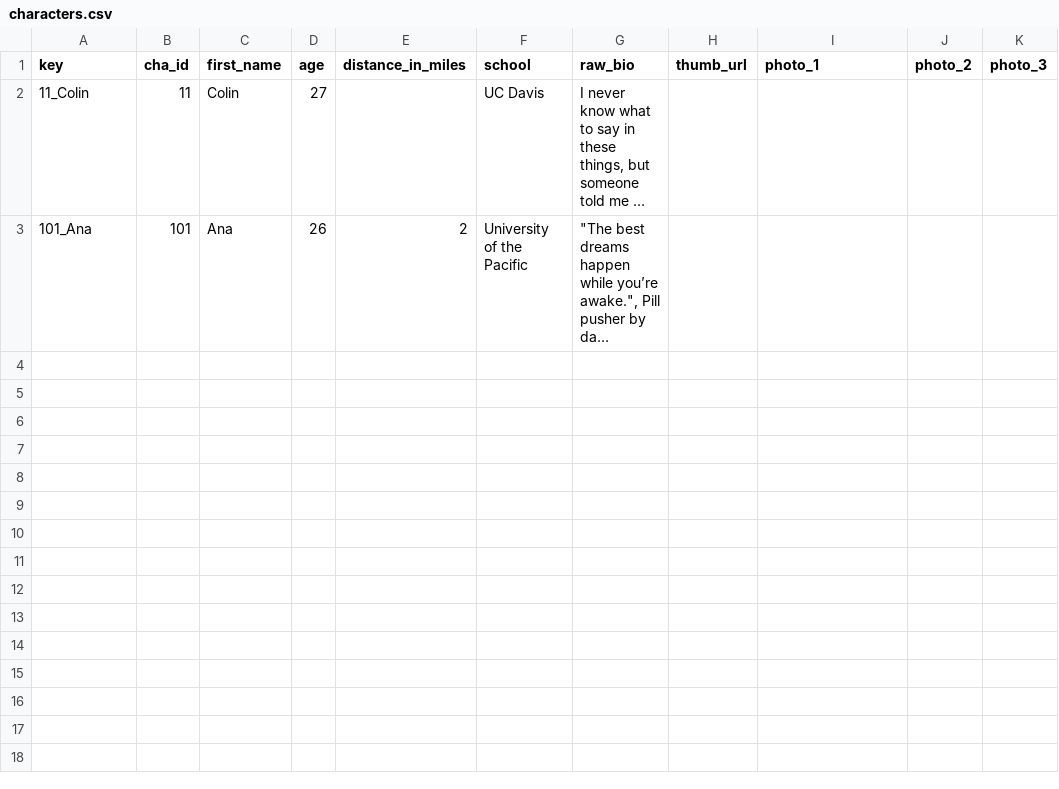
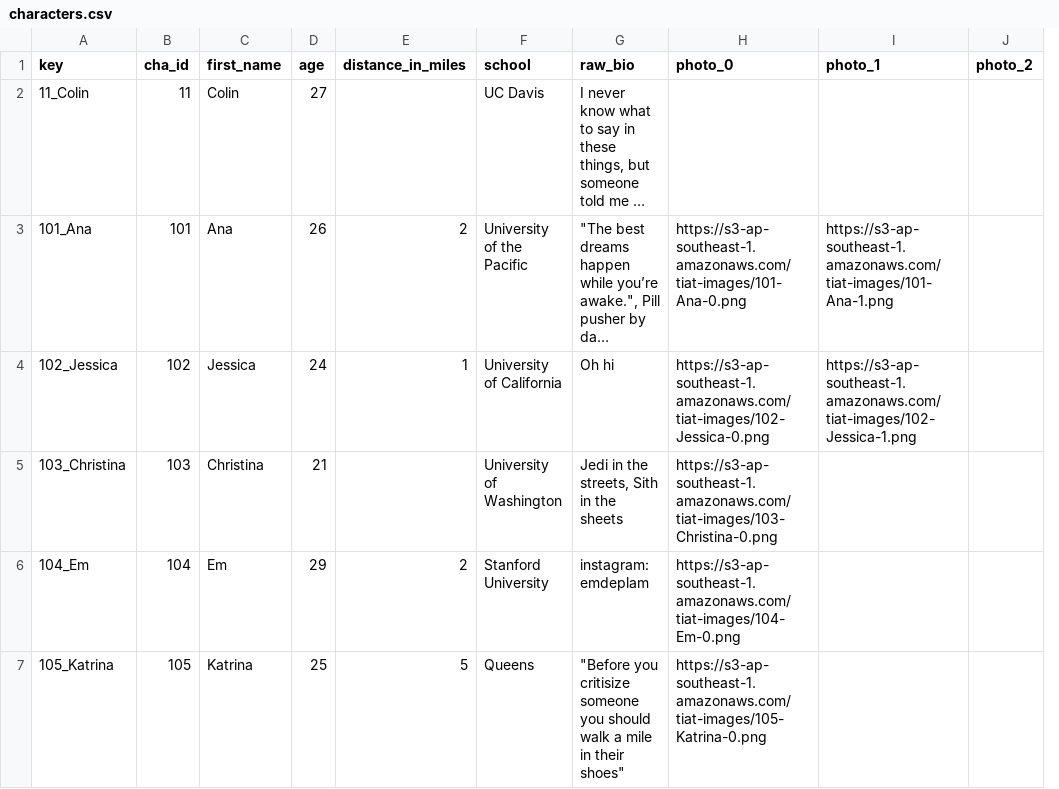
Before and after one commit to guymorita/tiat, a CSV file: scripts/characters/raw_csv/characters.csv, drawn as a sheet; long unchanged cells end in …; removed rows and columns are numbered as before the commit, all else as after; the diff names each change by its address in the sheet, - before the commit and + after, or states it on an @@ line.

Commit message:
add 3 more characters, add dummy matches, add profile images

```diff
--- a/scripts/characters/raw_csv/characters.csv
+++ b/scripts/characters/raw_csv/characters.csv
-column H (thumb_url), empty
+column H (photo_0), row 3: https://s3-ap-southeast-1.amazonaws.com/tiat-images/101-Ana-0.png
-column K (photo_3), empty
-I3 (photo_1): (empty)
+I3 (photo_1): https://s3-ap-southeast-1.amazonaws.com/tiat-images/101-Ana-1.png
+row 4: 102_Jessica | 102 | Jessica | 24 | 1 | University of California | Oh hi | https://s3-ap-southeast-1.amazonaws.com/tiat-images/102-Jessica-0.png | https://s3-ap-southeast-1.amazonaws.com/tiat-images/102-Jessica-1.png
+row 5: 103_Christina | 103 | Christina | 21 |  | University of Washington | Jedi in the streets, Sith in the sheets | https://s3-ap-southeast-1.amazonaws.com/tiat-images/103-Christina-0.png
+row 6: 104_Em | 104 | Em | 29 | 2 | Stanford University | instagram: emdeplam | https://s3-ap-southeast-1.amazonaws.com/tiat-images/104-Em-0.png
+row 7: 105_Katrina | 105 | Katrina | 25 | 5 | Queens | "Before you critisize someone you should walk a mile in their shoes" | https://s3-ap-southeast-1.amazonaws.com/tiat-images/105-Katrina-0.png
```
Also changed, not shown: 13 other files.
